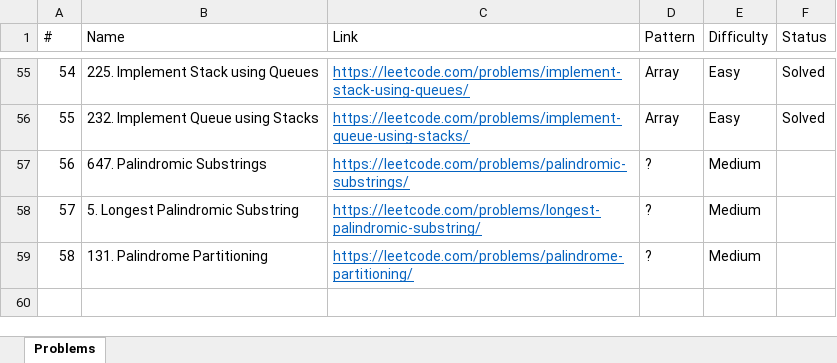
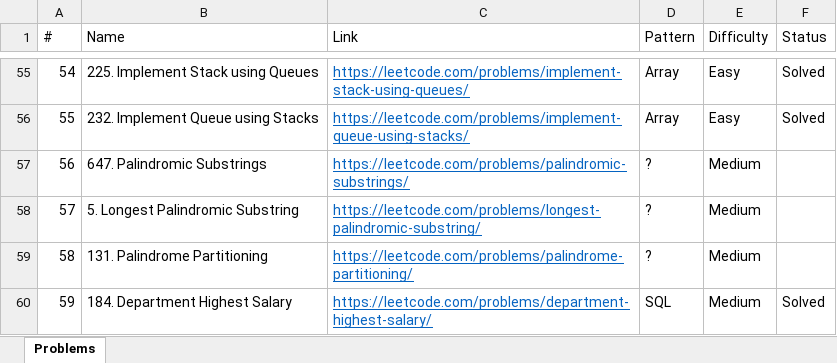
Before and after one commit to downvoteit/java-algorithms, an Excel workbook: documents/Leetcode-problems.xlsx, sheet Problems, drawn as a sheet; only a part is shown, gaps mark what is left out; values as stored, in another font and other column widths than the file's, no borders; conditional formats not drawn; the diff names each change by its address in the sheet, - before the commit and + after, or states it on an @@ line.

Commit message:
SQL Department Highest Salary

```diff
--- a/documents/Leetcode-problems.xlsx (sheet Problems)
+++ b/documents/Leetcode-problems.xlsx (sheet Problems)
+row 60: 59 | 184. Department Highest Salary | https://leetcode.com/problems/department-highest-salary/ | SQL | Medium | Solved
```
Also changed, not shown: 1 other file.
